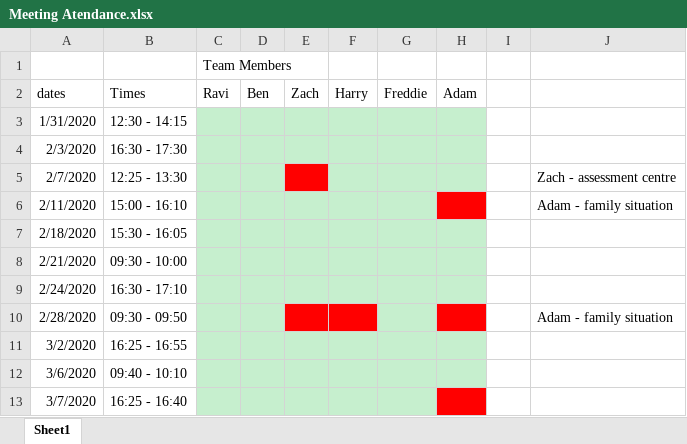
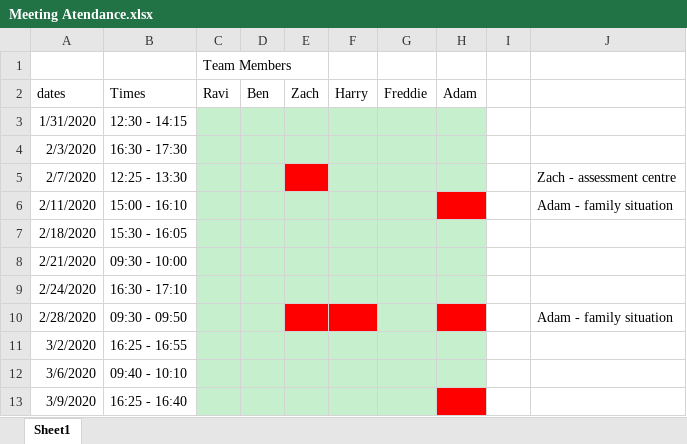
Before and after one commit to BenConstable9/Treasure-Hunt, an Excel workbook: Process-Documents/Meeting-Documents/Meeting Atendance.xlsx, sheet Sheet1, drawn as a sheet; values as stored, in another font and other column widths than the file's, no borders; the diff names each change by its address in the sheet, - before the commit and + after, or states it on an @@ line.

Commit message:
Final Meeting documents :cry:

```diff
--- a/Process-Documents/Meeting-Documents/Meeting Atendance.xlsx (sheet Sheet1)
+++ b/Process-Documents/Meeting-Documents/Meeting Atendance.xlsx (sheet Sheet1)
-A13 (dates): 3/7/2020
+A13 (dates): 3/9/2020
```
Also changed, not shown: 1 other file.
